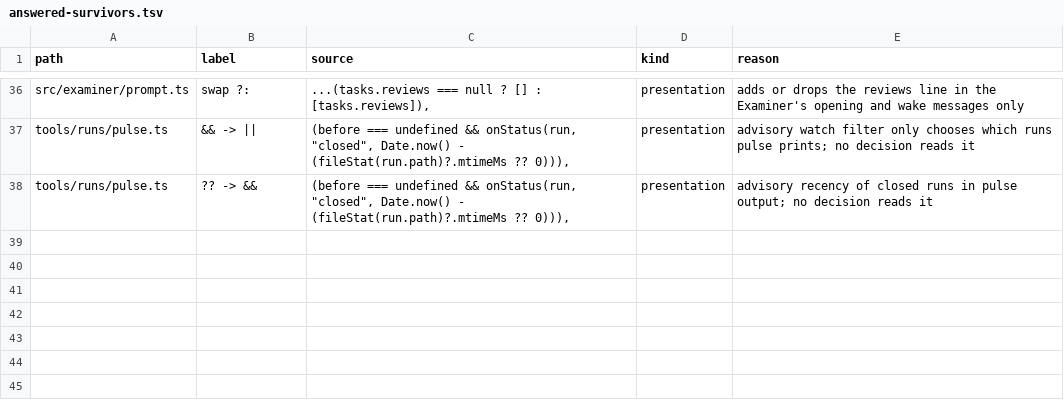
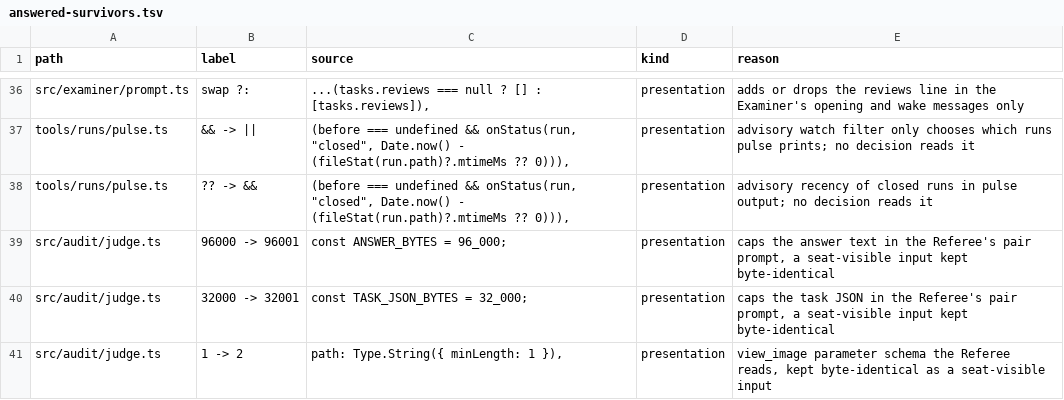
Before and after one commit to s-smits/anabasis, a TSV file: .claude/skills/mutation-testing/answered-survivors.tsv, drawn as a sheet; only a part is shown, gaps mark what is left out.

```diff
--- a/.claude/skills/mutation-testing/answered-survivors.tsv
+++ b/.claude/skills/mutation-testing/answered-survivors.tsv
@@ -38 +38,4 @@ tools/runs/pulse.ts	&& -> ||	(before === undefined && onStatus(run, "closed", Da
 tools/runs/pulse.ts	?? -> &&	(before === undefined && onStatus(run, "closed", Date.now() - (fileStat(run.path)?.mtimeMs ?? 0))),	presentation	advisory recency of closed runs in pulse output; no decision reads it
+src/audit/judge.ts	96000 -> 96001	const ANSWER_BYTES = 96_000;	presentation	caps the answer text in the Referee's pair prompt, a seat-visible input kept byte-identical
+src/audit/judge.ts	32000 -> 32001	const TASK_JSON_BYTES = 32_000;	presentation	caps the task JSON in the Referee's pair prompt, a seat-visible input kept byte-identical
+src/audit/judge.ts	1 -> 2	path: Type.String({ minLength: 1 }),	presentation	view_image parameter schema the Referee reads, kept byte-identical as a seat-visible input
```
Also changed, not shown: 2 other files.
